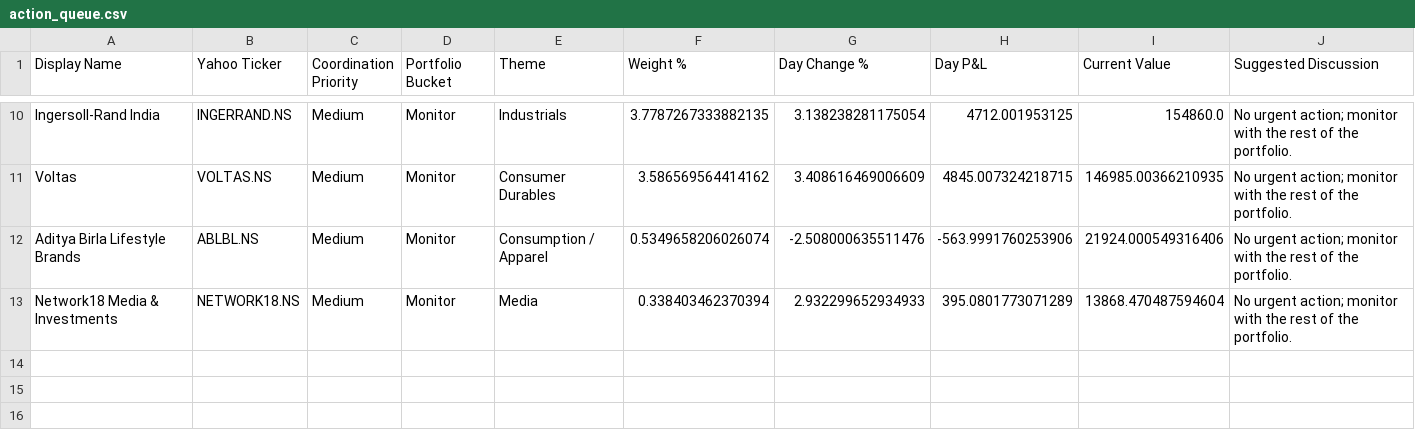
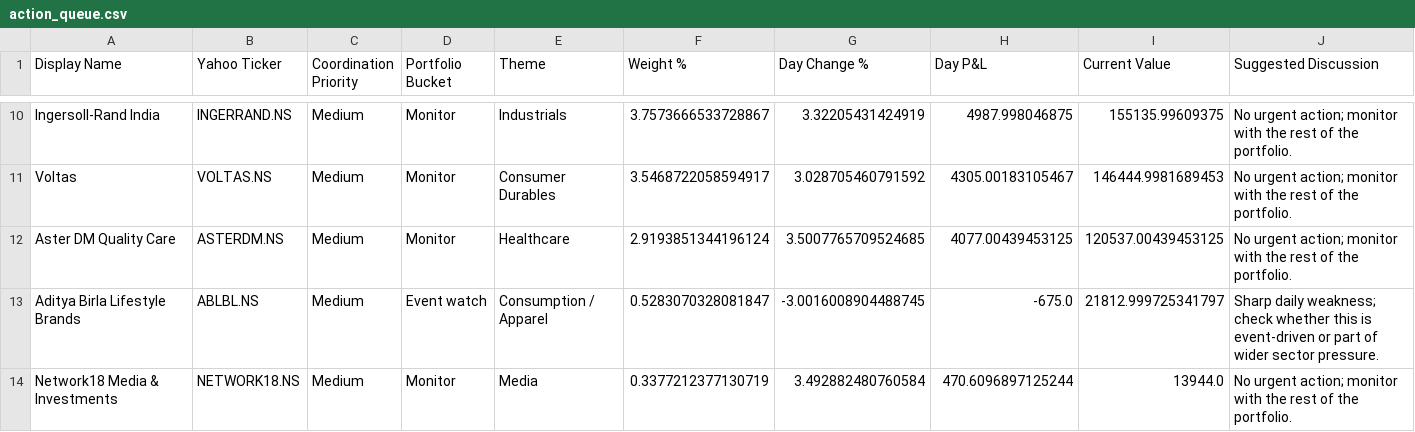
Before and after one commit to hvj7p7shkv-hub/vikram-portfolio-dashboard, a CSV file: data/action_queue.csv, drawn as a sheet; only a part is shown, gaps mark what is left out; addresses are those after the commit; the diff covers the shown part only; the diff names each change by its address in the sheet, - before the commit and + after, or states it on an @@ line.

```diff
--- a/data/action_queue.csv
+++ b/data/action_queue.csv
-F10 (Weight %): 3.7787267333882135
+F10 (Weight %): 3.7573666533728867
-G10 (Day Change %): 3.138238281175054
+G10 (Day Change %): 3.32205431424919
-H10 (Day P&L): 4712.001953125
+H10 (Day P&L): 4987.998046875
-I10 (Current Value): 154860.0
+I10 (Current Value): 155135.99609375
-F11 (Weight %): 3.586569564414162
+F11 (Weight %): 3.5468722058594917
-G11 (Day Change %): 3.408616469006609
+G11 (Day Change %): 3.028705460791592
-H11 (Day P&L): 4845.007324218715
+H11 (Day P&L): 4305.00183105467
-I11 (Current Value): 146985.00366210935
+I11 (Current Value): 146444.9981689453
+row 12: Aster DM Quality Care | ASTERDM.NS | Medium | Monitor | Healthcare | 2.9193851344196124 | 3.5007765709524685 | 4077.00439453125 | 120537.00439453125 | No urgent action; monitor with the rest of the portfolio.
-D13 (Portfolio Bucket): Monitor
+D13 (Portfolio Bucket): Event watch
-F13 (Weight %): 0.5349658206026074
+F13 (Weight %): 0.5283070328081847
-G13 (Day Change %): -2.508000635511476
+G13 (Day Change %): -3.0016008904488745
-H13 (Day P&L): -563.9991760253906
+H13 (Day P&L): -675.0
-I13 (Current Value): 21924.000549316406
+I13 (Current Value): 21812.999725341797
-J13 (Suggested Discussion): No urgent action; monitor with the rest of the portfolio.
+J13 (Suggested Discussion): Sharp daily weakness; check whether this is event-driven or part of wider sector pressure.
-F14 (Weight %): 0.338403462370394
+F14 (Weight %): 0.3377212377130719
-G14 (Day Change %): 2.932299652934933
+G14 (Day Change %): 3.492882480760584
-H14 (Day P&L): 395.0801773071289
+H14 (Day P&L): 470.6096897125244
-I14 (Current Value): 13868.470487594604
+I14 (Current Value): 13944.0
```
Also changed, not shown: 32 edited cells elsewhere in this file, data/holdings.csv, 1 other file.
